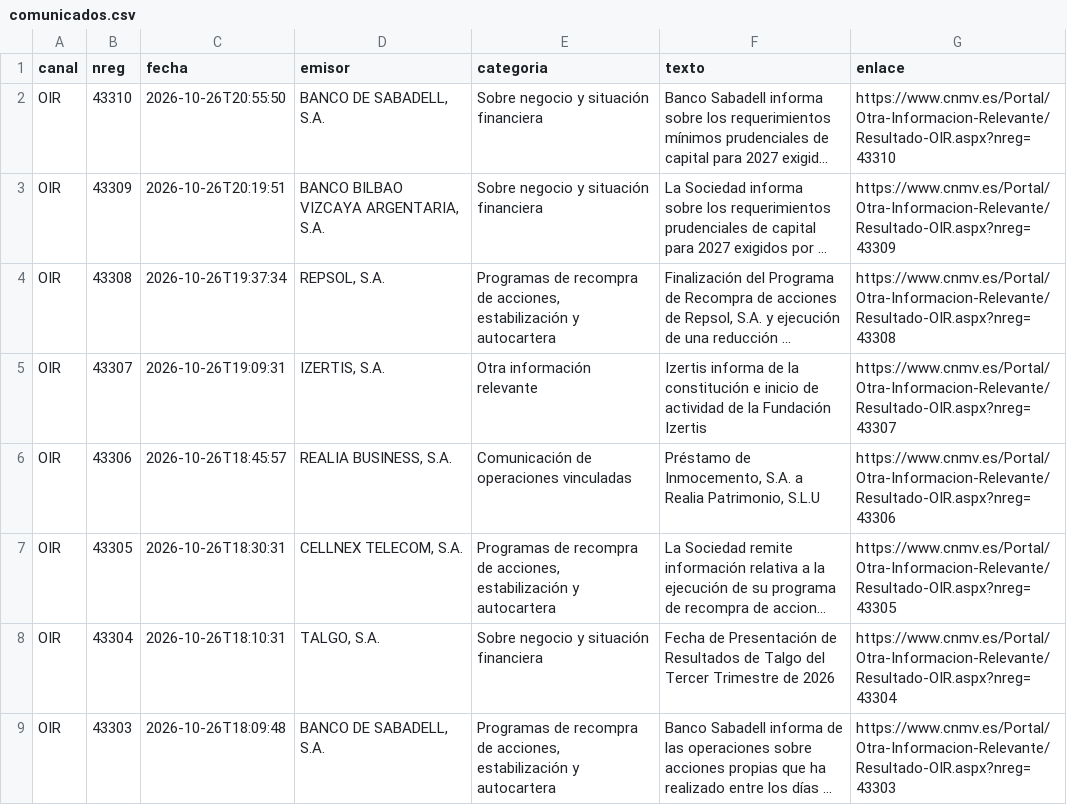
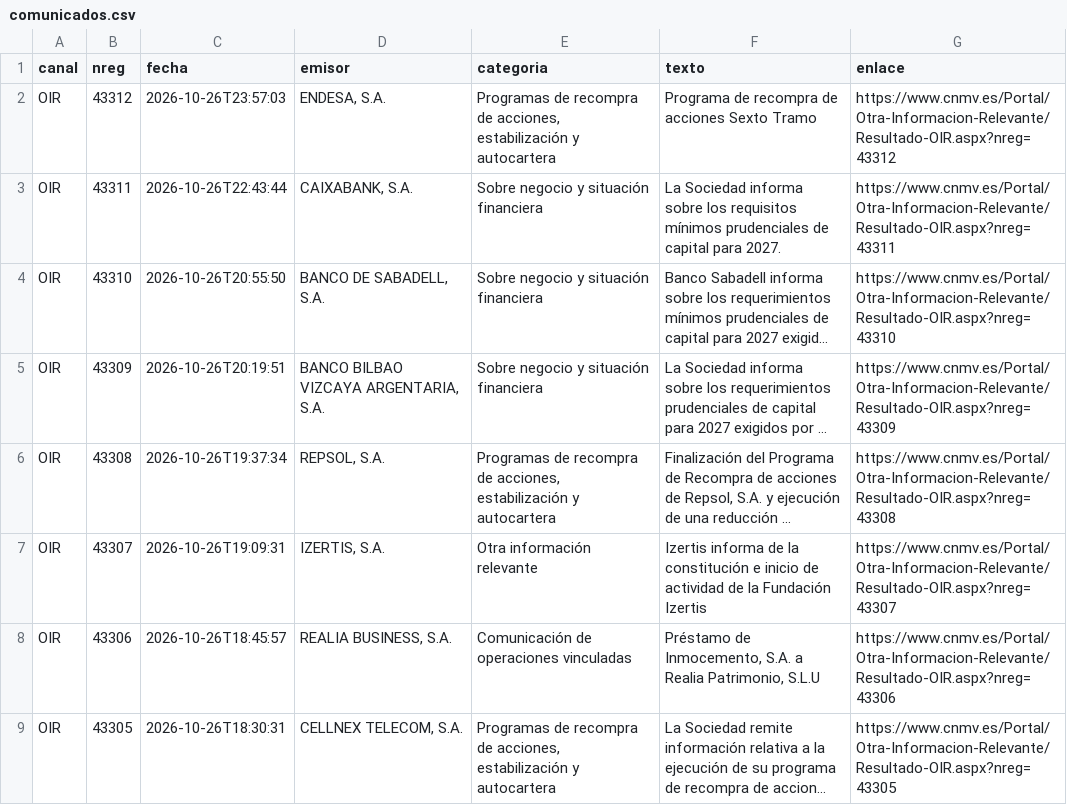
Before and after one commit to elespeculador-datos/ifg, a CSV file: docs/cnmv/datos/comunicados.csv, drawn as a sheet; only a part is shown; the shorter side is filled out with more unchanged rows; long unchanged cells end in …; the diff names each change by its address in the sheet, - before the commit and + after, or states it on an @@ line.

```diff
--- a/docs/cnmv/datos/comunicados.csv
+++ b/docs/cnmv/datos/comunicados.csv
+row 2: OIR | 43312 | 2026-10-26T23:57:03 | ENDESA, S.A. | Programas de recompra de acciones, estabilización y autocartera | Programa de recompra de acciones Sexto Tramo | https://www.cnmv.es/Portal/Otra-Informacion-Relevante/Resultado-OIR.aspx?nreg=43312
+row 3: OIR | 43311 | 2026-10-26T22:43:44 | CAIXABANK, S.A. | Sobre negocio y situación financiera | La Sociedad informa sobre los requisitos mínimos prudenciales de capital para 2027. | https://www.cnmv.es/Portal/Otra-Informacion-Relevante/Resultado-OIR.aspx?nreg=43311
```
Also changed, not shown: docs/cnmv/datos/ibex35.csv, 42 other files.
